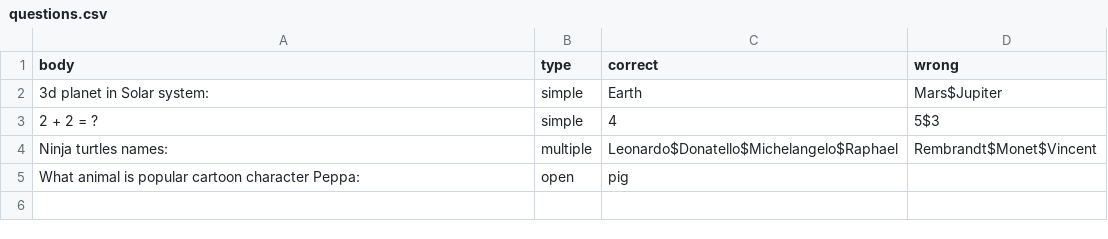
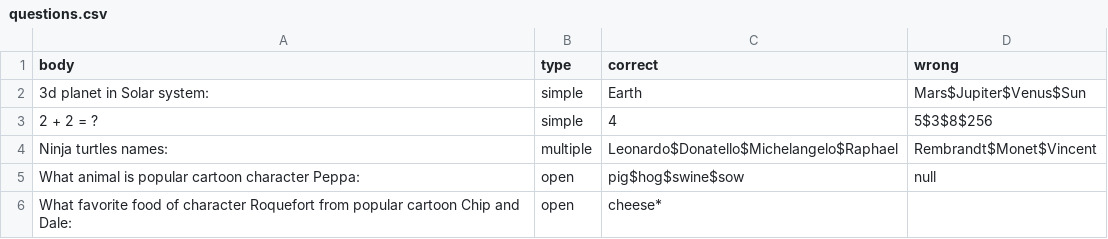
Before and after one commit to s1t3w4n/2019-08-otus-spring-avetisian, a CSV file: HW01-xml-context/src/main/resources/questions.csv, drawn as a sheet.

Commit message:
HW01 added some new questions, prepared for cr

```diff
--- a/HW01-xml-context/src/main/resources/questions.csv
+++ b/HW01-xml-context/src/main/resources/questions.csv
@@ -1,5 +1,6 @@
 body,type,correct,wrong
-3d planet in Solar system: ,simple,Earth,Mars$Jupiter
-2 + 2 = ?,simple,4,5$3
+3d planet in Solar system: ,simple,Earth,Mars$Jupiter$Venus$Sun
+2 + 2 = ?,simple,4,5$3$8$256
 Ninja turtles names: ,multiple,Leonardo$Donatello$Michelangelo$Raphael,Rembrandt$Monet$Vincent
-What animal is popular cartoon character Peppa: ,open,pig
+What animal is popular cartoon character Peppa: ,open,pig$hog$swine$sow,null
+What favorite food of character Roquefort from popular cartoon Chip and Dale: ,open,cheese*
```
Also changed, not shown: 9 other files.
